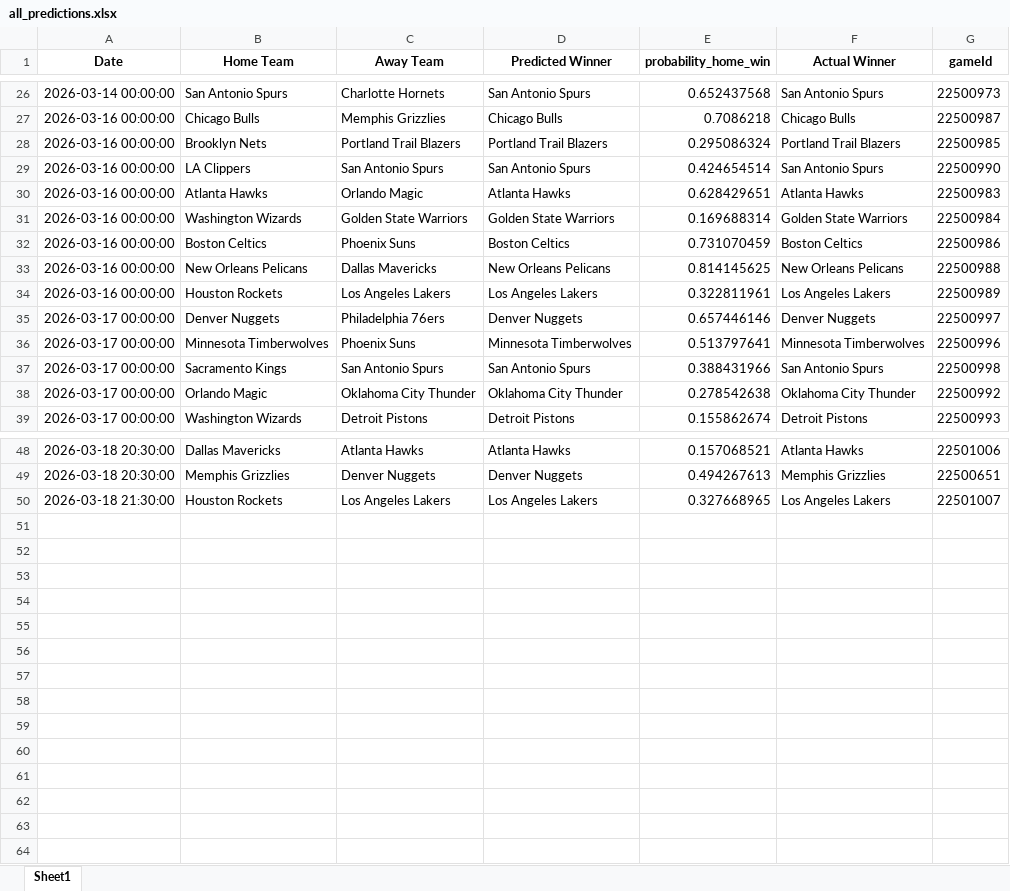
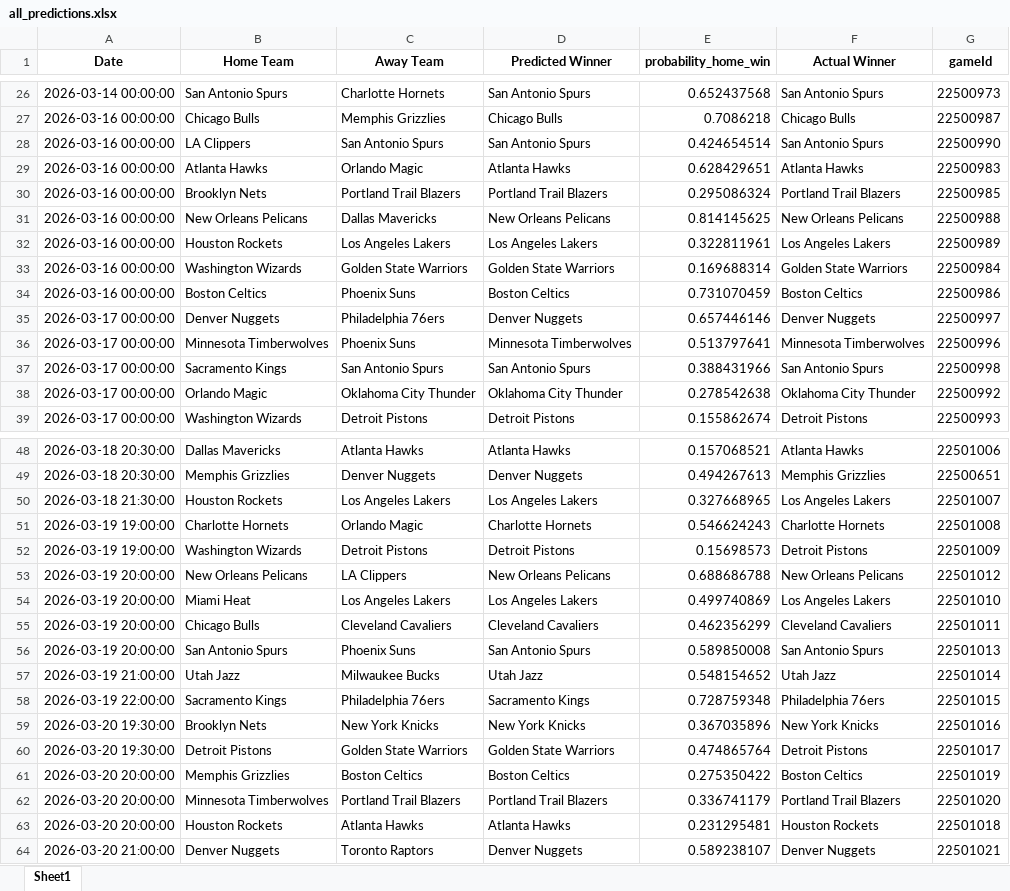
Before and after one commit to mgilzapa/NBA_predicts, an Excel workbook: output/all_predictions.xlsx, sheet Sheet1, drawn as a sheet; only a part is shown, gaps mark what is left out; values as stored, in another font and other column widths than the file's, no borders; the diff covers the shown part only; the diff names each change by its address in the sheet, - before the commit and + after, or states it on an @@ line.

```diff
--- a/output/all_predictions.xlsx (sheet Sheet1)
+++ b/output/all_predictions.xlsx (sheet Sheet1)
@@ row 28 moved to row 30: 2026-03-16 00:00:00 @@
@@ row 33 moved to row 31: 2026-03-16 00:00:00 @@
@@ row 34 moved to row 32: 2026-03-16 00:00:00 @@
+row 51: 2026-03-19 19:00:00 | Charlotte Hornets | Orlando Magic | Charlotte Hornets | 0.546624243 | Charlotte Hornets | 22501008
+row 52: 2026-03-19 19:00:00 | Washington Wizards | Detroit Pistons | Detroit Pistons | 0.15698573 | Detroit Pistons | 22501009
+row 53: 2026-03-19 20:00:00 | New Orleans Pelicans | LA Clippers | New Orleans Pelicans | 0.688686788 | New Orleans Pelicans | 22501012
+row 54: 2026-03-19 20:00:00 | Miami Heat | Los Angeles Lakers | Los Angeles Lakers | 0.499740869 | Los Angeles Lakers | 22501010
+row 55: 2026-03-19 20:00:00 | Chicago Bulls | Cleveland Cavaliers | Cleveland Cavaliers | 0.462356299 | Cleveland Cavaliers | 22501011
+row 56: 2026-03-19 20:00:00 | San Antonio Spurs | Phoenix Suns | San Antonio Spurs | 0.589850008 | San Antonio Spurs | 22501013
+row 57: 2026-03-19 21:00:00 | Utah Jazz | Milwaukee Bucks | Utah Jazz | 0.548154652 | Utah Jazz | 22501014
+row 58: 2026-03-19 22:00:00 | Sacramento Kings | Philadelphia 76ers | Sacramento Kings | 0.728759348 | Philadelphia 76ers | 22501015
+row 59: 2026-03-20 19:30:00 | Brooklyn Nets | New York Knicks | New York Knicks | 0.367035896 | New York Knicks | 22501016
+row 60: 2026-03-20 19:30:00 | Detroit Pistons | Golden State Warriors | Golden State Warriors | 0.474865764 | Detroit Pistons | 22501017
+row 61: 2026-03-20 20:00:00 | Memphis Grizzlies | Boston Celtics | Boston Celtics | 0.275350422 | Boston Celtics | 22501019
+row 62: 2026-03-20 20:00:00 | Minnesota Timberwolves | Portland Trail Blazers | Portland Trail Blazers | 0.336741179 | Portland Trail Blazers | 22501020
+row 63: 2026-03-20 20:00:00 | Houston Rockets | Atlanta Hawks | Atlanta Hawks | 0.231295481 | Houston Rockets | 22501018
+row 64: 2026-03-20 21:00:00 | Denver Nuggets | Toronto Raptors | Denver Nuggets | 0.589238107 | Denver Nuggets | 22501021
```
Also changed, not shown: 1 moved row elsewhere in this sheet, output/predictions.xlsx, 3 other files.
